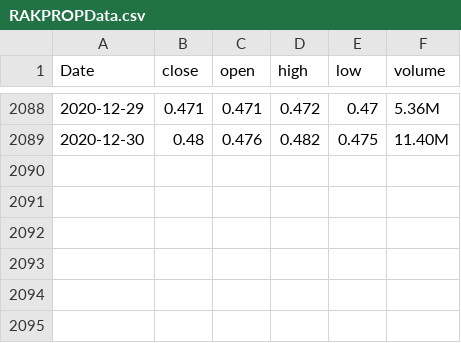
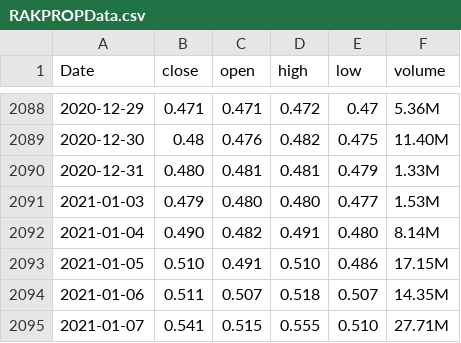
Before and after one commit to iaadefila/machinelearning-stock, a CSV file: RAKPROPData.csv, drawn as a sheet; only a part is shown, gaps mark what is left out; the diff names each change by its address in the sheet, - before the commit and + after, or states it on an @@ line.

Commit message:
Update RAKPROPData.csv

```diff
--- a/RAKPROPData.csv
+++ b/RAKPROPData.csv
+row 2090: 2020-12-31 | 0.480 | 0.481 | 0.481 | 0.479 | 1.33M
+row 2091: 2021-01-03 | 0.479 | 0.480 | 0.480 | 0.477 | 1.53M
+row 2092: 2021-01-04 | 0.490 | 0.482 | 0.491 | 0.480 | 8.14M
+row 2093: 2021-01-05 | 0.510 | 0.491 | 0.510 | 0.486 | 17.15M
+row 2094: 2021-01-06 | 0.511 | 0.507 | 0.518 | 0.507 | 14.35M
+row 2095: 2021-01-07 | 0.541 | 0.515 | 0.555 | 0.510 | 27.71M
```
